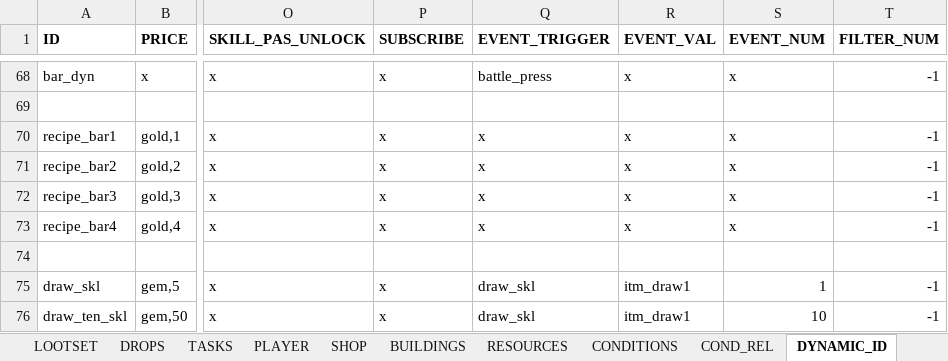
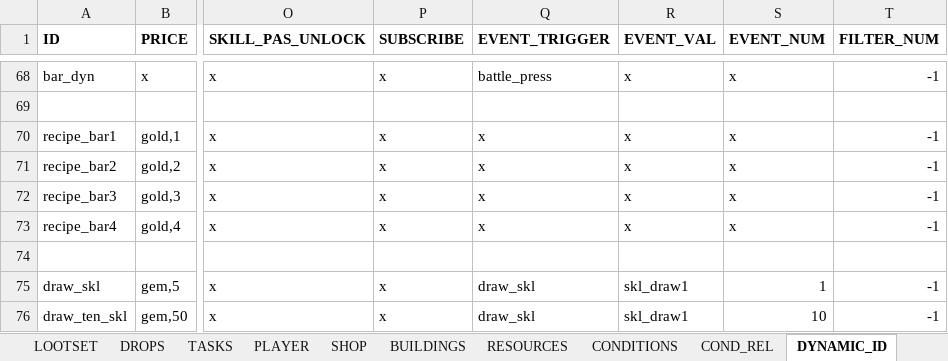
Before and after one commit to uberbax/AllForOne, an Excel workbook: Assets/StreamingAssets/Config_sword.xlsx, sheet DYNAMIC_ID, drawn as a sheet; only a part is shown, gaps mark what is left out; values as stored, in another font and other column widths than the file's, no borders; the diff names each change by its address in the sheet, - before the commit and + after, or states it on an @@ line.

```diff
--- a/Assets/StreamingAssets/Config_sword.xlsx (sheet DYNAMIC_ID)
+++ b/Assets/StreamingAssets/Config_sword.xlsx (sheet DYNAMIC_ID)
-R75:R76 (EVENT_VAL): itm_draw1
+R75:R76 (EVENT_VAL): skl_draw1
```
Also changed, not shown: 4 other files.
